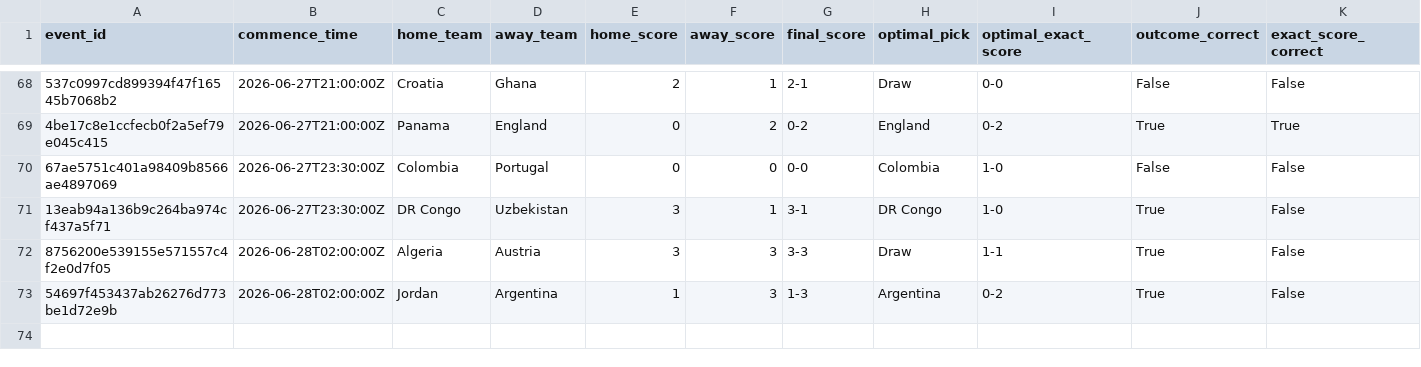
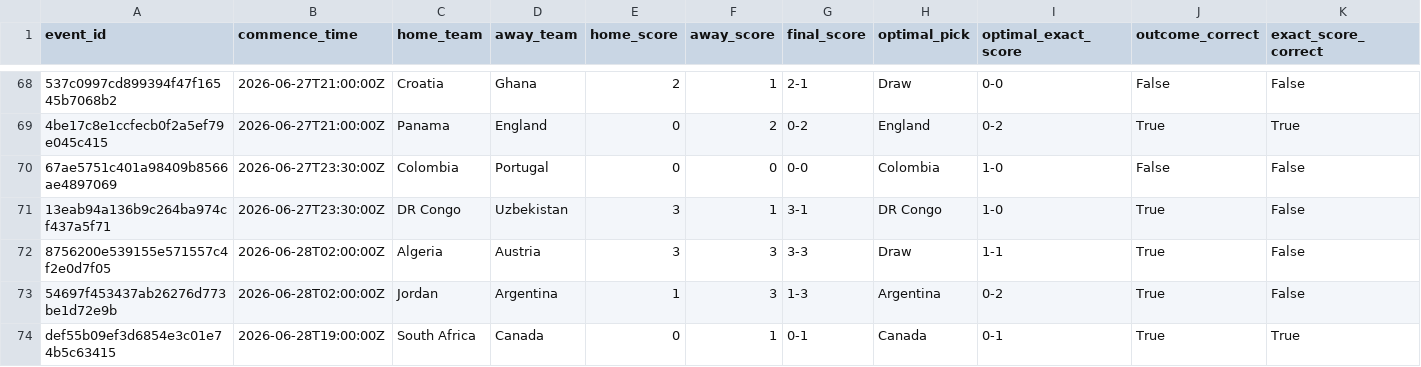
Before and after one commit to ManuelFay/mpp, a CSV file: data/mpg/completed_games.csv, drawn as a sheet; only a part is shown, gaps mark what is left out; rows hold the shown columns only; the diff names each change by its address in the sheet, - before the commit and + after, or states it on an @@ line.

```diff
--- a/data/mpg/completed_games.csv
+++ b/data/mpg/completed_games.csv
+row 74: def55b09ef3d6854e3c01e74b5c63415 | 2026-06-28T19:00:00Z | South Africa | Canada | 0 | 1 | 0-1 | Canada | 0-1 | True | True
```
Also changed, not shown: data/analysis/strategy_simulations/bookmaker_injected/completed_top1_results_no_transfer.csv, data/bookmaker_injected/bookmaker_score_odds.csv, 14 other files.
